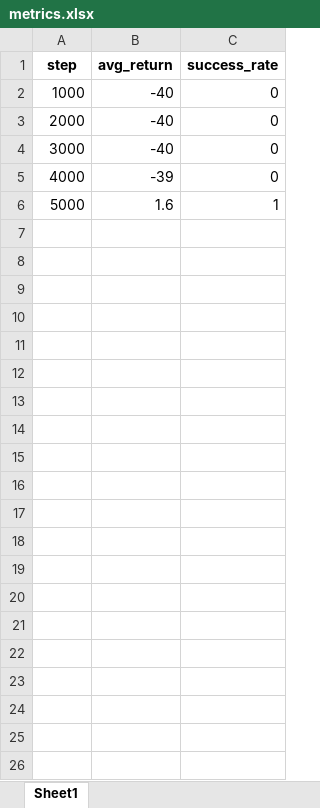
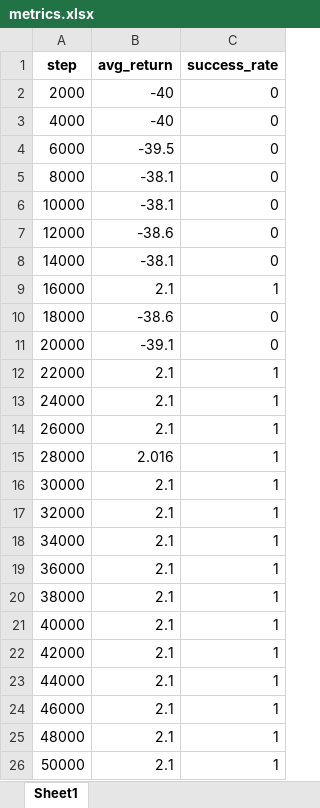
Before and after one commit to eunkcho03/bio_inspired_assign, an Excel workbook: plots/metrics.xlsx, sheet Sheet1, drawn as a sheet; values as stored, in another font and other column widths than the file's, no borders; removed rows and columns are numbered as before the commit, all else as after; the diff names each change by its address in the sheet, - before the commit and + after, or states it on an @@ line.

```diff
--- a/plots/metrics.xlsx (sheet Sheet1)
+++ b/plots/metrics.xlsx (sheet Sheet1)
-row 2: 1000 | -40 | 0
-row 4: 3000 | -40 | 0
-B3 (avg_return): -39
+B3 (avg_return): -40
-row 6: 5000 | 1.6 | 1
+row 4: 6000 | -39.5 | 0
+row 5: 8000 | -38.1 | 0
+row 6: 10000 | -38.1 | 0
+row 7: 12000 | -38.6 | 0
+row 8: 14000 | -38.1 | 0
+row 9: 16000 | 2.1 | 1
+row 10: 18000 | -38.6 | 0
+row 11: 20000 | -39.1 | 0
+row 12: 22000 | 2.1 | 1
+row 13: 24000 | 2.1 | 1
+row 14: 26000 | 2.1 | 1
+row 15: 28000 | 2.016 | 1
+row 16: 30000 | 2.1 | 1
+row 17: 32000 | 2.1 | 1
+row 18: 34000 | 2.1 | 1
+row 19: 36000 | 2.1 | 1
+row 20: 38000 | 2.1 | 1
+row 21: 40000 | 2.1 | 1
+row 22: 42000 | 2.1 | 1
+row 23: 44000 | 2.1 | 1
+row 24: 46000 | 2.1 | 1
+row 25: 48000 | 2.1 | 1
+row 26: 50000 | 2.1 | 1
```
Also changed, not shown: 19 other files.
